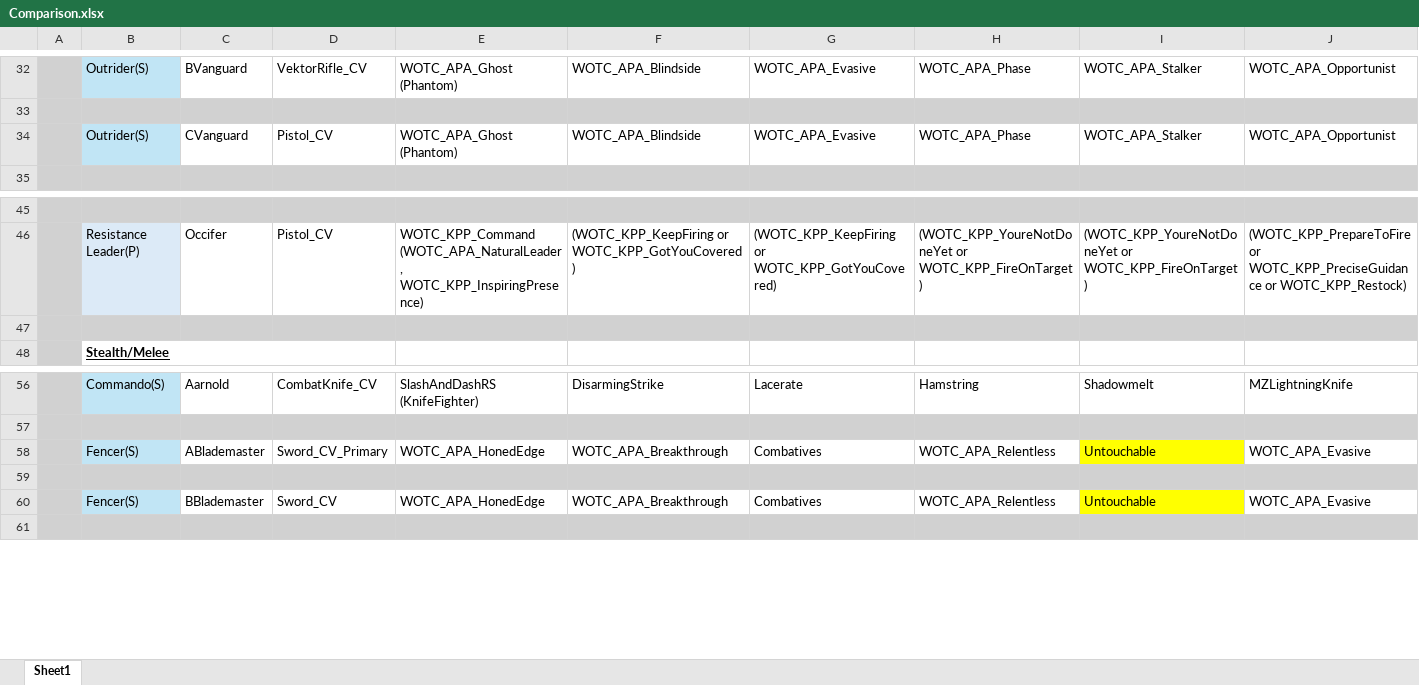
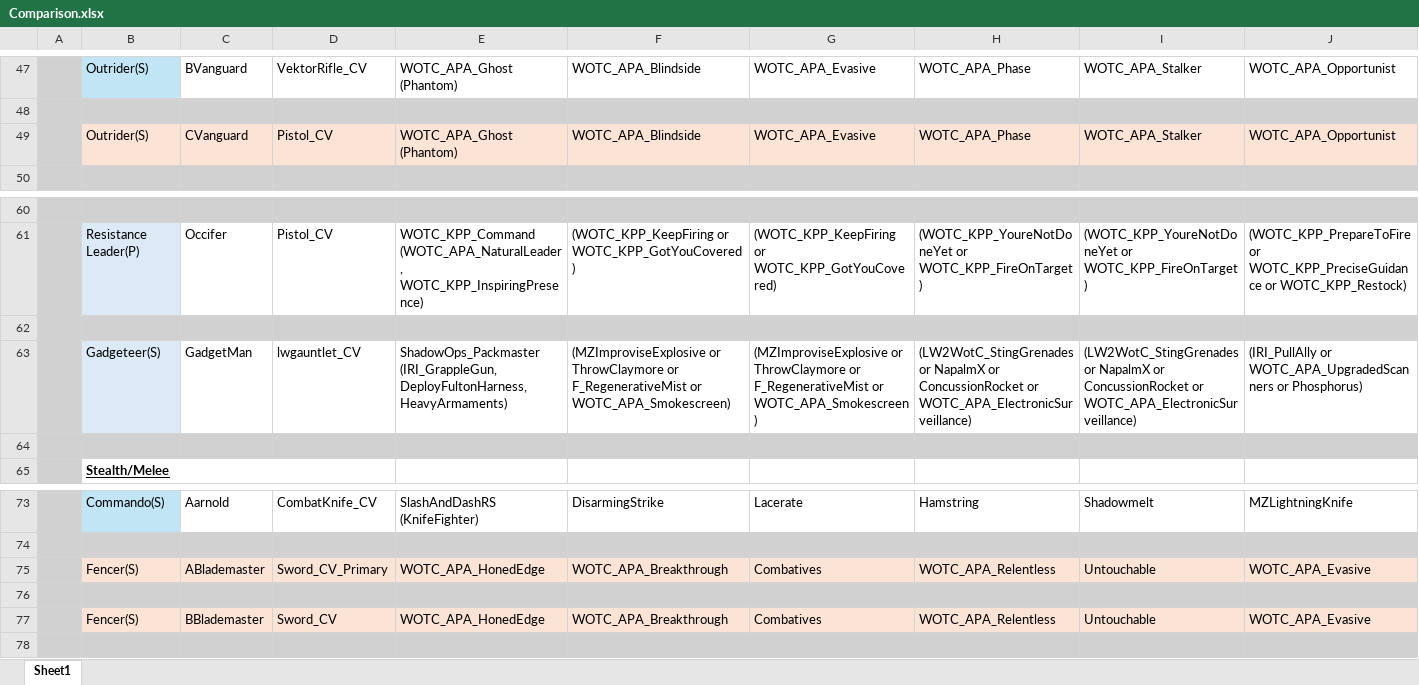
Before and after one commit to Grammarsalad/xcom2_my_tweaks, an Excel workbook: docs/Comparison.xlsx, sheet Sheet1, drawn as a sheet; only a part is shown, gaps mark what is left out; values as stored, in another font and other column widths than the file's, no borders; addresses are those after the commit; rows hold the shown columns only; the diff covers the shown part only; the diff names each change by its address in the sheet, - before the commit and + after, or states it on an @@ line.

```diff
--- a/docs/Comparison.xlsx (sheet Sheet1)
+++ b/docs/Comparison.xlsx (sheet Sheet1)
-B49 fill: #C1E5F5
+B49 fill: #FBE3D6
-C49:J49 fill: none
+C49:J49 fill: #FBE3D6
+row 62: (empty)
+row 63:  | Gadgeteer(S) | GadgetMan | lwgauntlet_CV | ShadowOps_Packmaster (IRI_GrappleGun, DeployFultonHarness, HeavyArmaments) | (MZImproviseExplosive or ThrowClaymore or F_RegenerativeMist or WOTC_APA_Smokescreen) | (MZImproviseExplosive or ThrowClaymore or F_RegenerativeMist or WOTC_APA_Smokescreen) | (LW2WotC_StingGrenades or NapalmX or ConcussionRocket or WOTC_APA_ElectronicSurveillance) | (LW2WotC_StingGrenades or NapalmX or ConcussionRocket or WOTC_APA_ElectronicSurveillance) | (IRI_PullAlly or WOTC_APA_UpgradedScanners or Phosphorus)
-B75 fill: #C1E5F5
+B75 fill: #FBE3D6
-C75:H75 fill: none
+C75:H75 fill: #FBE3D6
-I75 fill: #FFFF00
+I75 fill: #FBE3D6
-J75 fill: none
+J75 fill: #FBE3D6
-B77 fill: #C1E5F5
+B77 fill: #FBE3D6
-C77:H77 fill: none
+C77:H77 fill: #FBE3D6
-I77 fill: #FFFF00
+I77 fill: #FBE3D6
-J77 fill: none
+J77 fill: #FBE3D6
```
Also changed, not shown: 15 added rows, 1 edited cell and cell formats elsewhere in this sheet, 2 other files.
